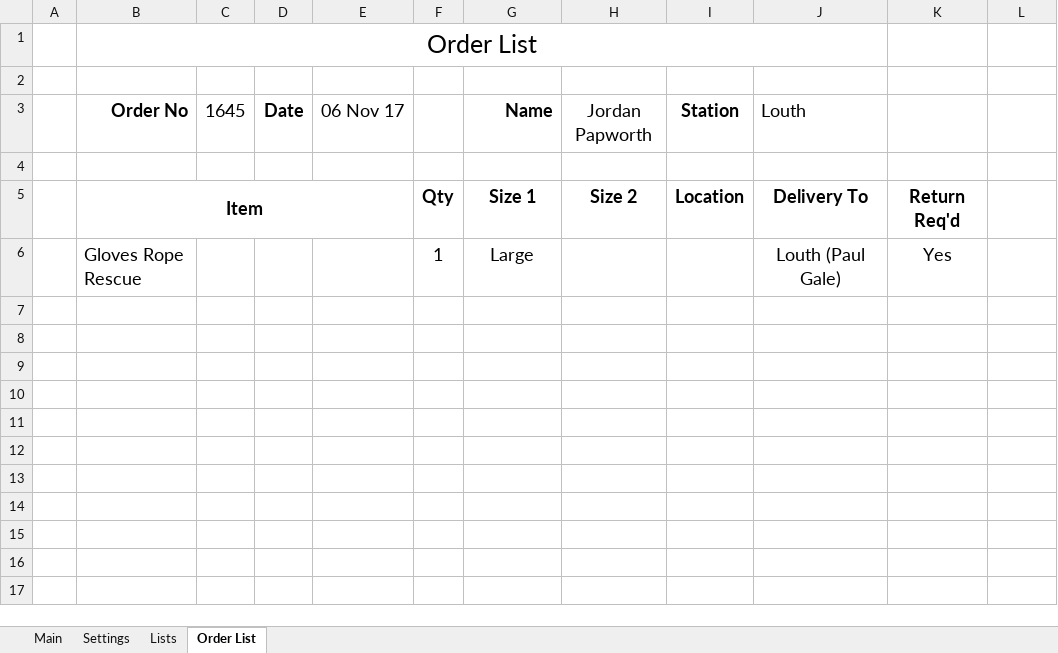
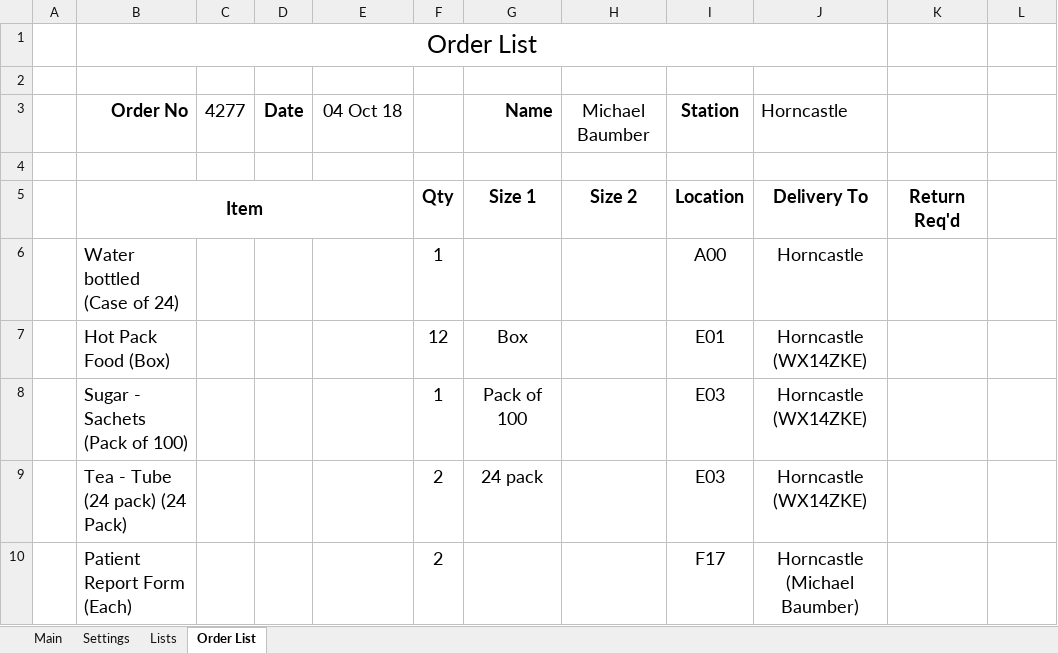
Before and after one commit to jules008/StoresOrderingSystem, an Excel workbook: Stores IT System v0.xlsx, sheet Order List, drawn as a sheet; values as stored, in another font and other column widths than the file's, no borders; charts and pictures and conditional formats not drawn; removed rows and columns are numbered as before the commit, all else as after; the diff names each change by its address in the sheet, - before the commit and + after, or states it on an @@ line.

Commit message:
Added Purchase Unit to Print Order Form

```diff
--- a/Stores IT System v0.xlsx (sheet Order List)
+++ b/Stores IT System v0.xlsx (sheet Order List)
-C3: 1645
+C3: 4277
-E3: 06 Nov 17
+E3: 04 Oct 18
-H3: Jordan Papworth
+H3: Michael Baumber
-J3: Louth
+J3: Horncastle
-row 6:  | Gloves Rope Rescue |  |  |  | 1 | Large |  |  | Louth (Paul Gale) | Yes | FALSE
+row 6:  | Water bottled (Case of 24) |  |  |  | 1 |  |  | A00 | Horncastle |  | FALSE
+row 7:  | Hot Pack Food (Box) |  |  |  | 12 | Box |  | E01 | Horncastle (WX14ZKE)
+row 8:  | Sugar - Sachets (Pack of 100) |  |  |  | 1 | Pack of 100 |  | E03 | Horncastle (WX14ZKE)
+row 9:  | Tea - Tube (24 pack) (24 Pack) |  |  |  | 2 | 24 pack |  | E03 | Horncastle (WX14ZKE)
+row 10:  | Patient Report Form (Each) |  |  |  | 2 |  |  | F17 | Horncastle (Michael Baumber)
```
Also changed, not shown: sheet Settings, charts or pictures, 3 other files.
